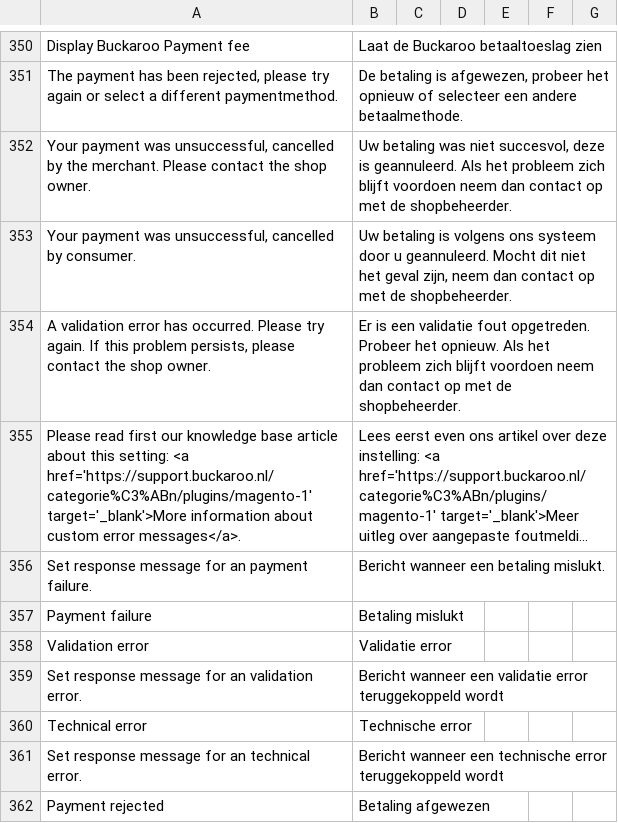
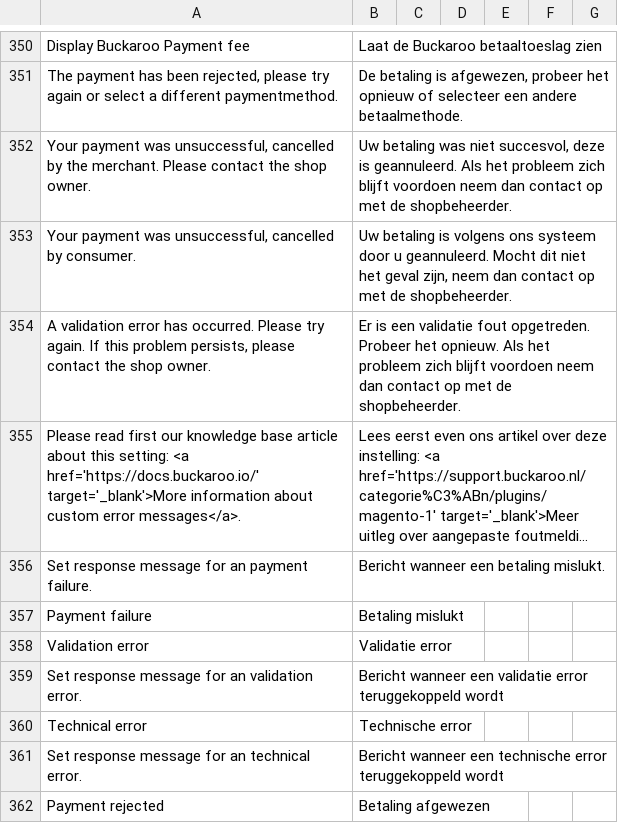
Before and after one commit to buckaroo-it/Magento, a CSV file: app/locale/nl_NL/Buckaroo_Buckaroo3Extended.csv, drawn as a sheet; only a part is shown, gaps mark what is left out; long unchanged cells end in …; the diff names each change by its address in the sheet, - before the commit and + after, or states it on an @@ line.

Commit message:
BTI-1662 Improve the admin settings page and Version & Support tab
- BTI-1662 Admin settings page: readable disabled headers and calmer test colour
- BTI-1664 Version & Support tab and documentation links
- README, release notes and installation notes: updated links and PHP requirement

Part of BTI-1633.

```diff
--- a/app/locale/nl_NL/Buckaroo_Buckaroo3Extended.csv
+++ b/app/locale/nl_NL/Buckaroo_Buckaroo3Extended.csv
-A355: …setting: <a href='https://support.buckaroo.nl/categorie%C3%ABn/plugins/magento-1' target='_blank'>More information…
+A355: …setting: <a href='https://docs.buckaroo.io/' target='_blank'>More information…
```
Also changed, not shown: 6 other files.
